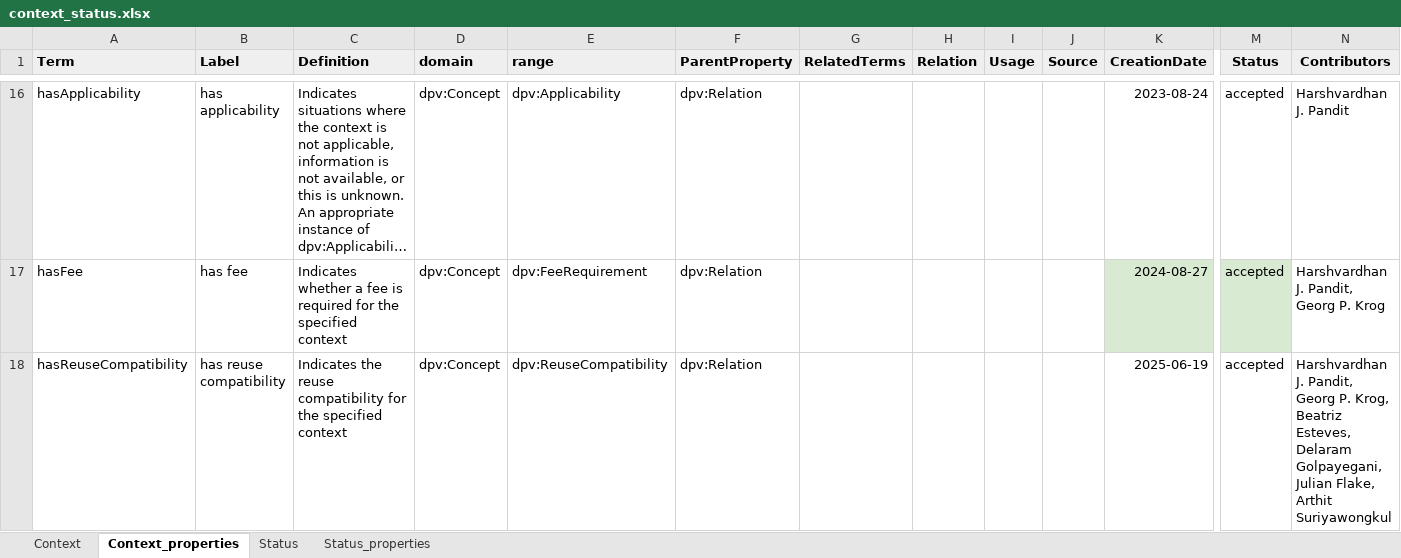
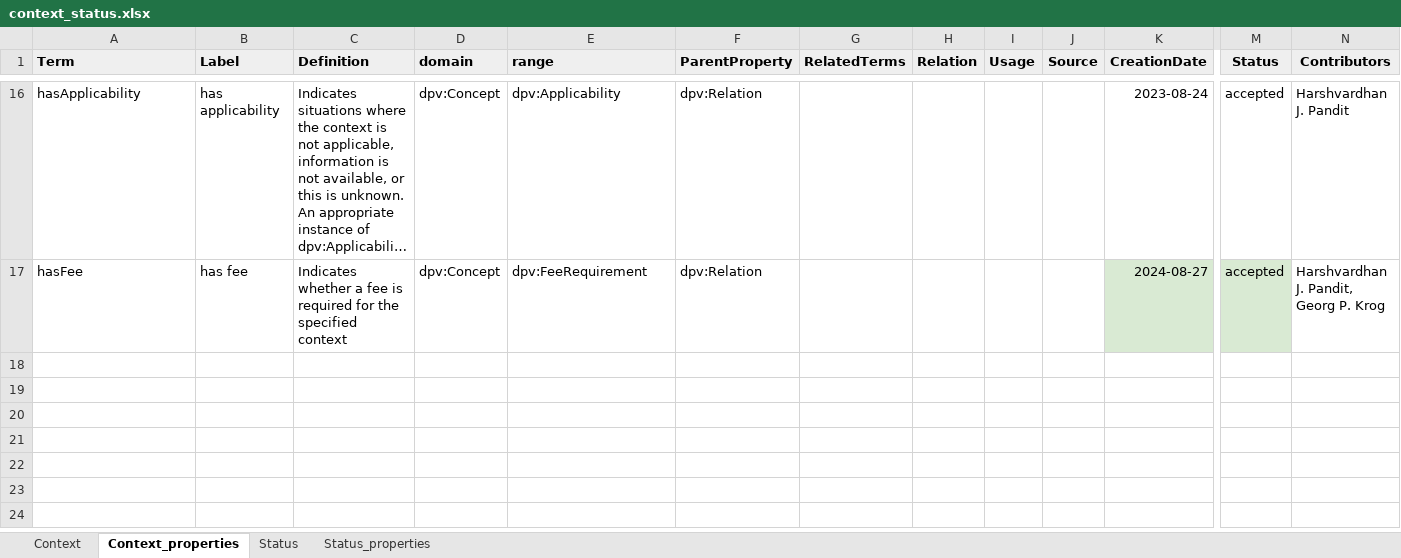
Before and after one commit to w3c/dpv, an Excel workbook: code/vocab_csv/context_status.xlsx, sheet Context_properties, drawn as a sheet; only a part is shown, gaps mark what is left out; long unchanged cells end in …; values as stored, in another font and other column widths than the file's, no borders; charts and pictures and conditional formats not drawn; rows hold the shown columns only; the diff names each change by its address in the sheet, - before the commit and + after, or states it on an @@ line.

Commit message:
move dpv:ReuseCompatibility from Context to Status
- moves the dpv:ReusabilityCompatibility concepts from Context module in
  DPV to the Status model to reflect that these are outcomes of an
  assessment as opposed to contextual indicators
- no other vocabulary/document referencing this is affected as the IRI
  has not changed
- parent issue was #283 for adding these compatibility concepts

```diff
--- a/code/vocab_csv/context_status.xlsx (sheet Context_properties)
+++ b/code/vocab_csv/context_status.xlsx (sheet Context_properties)
-row 18: hasReuseCompatibility | has reuse compatibility | Indicates the reuse compatibility for the specified context | dpv:Concept | dpv:ReuseCompatibility | dpv:Relation |  |  |  |  | 2025-06-19 | accepted | Harshvardhan J. Pandit, Georg P. Krog, Beatriz Esteves, Delaram Golpayegani, Julian Flake, Arthit Suriyawongkul
```
Also changed, not shown: sheet Context, sheet Status, sheet Status_properties, 21 other files.
